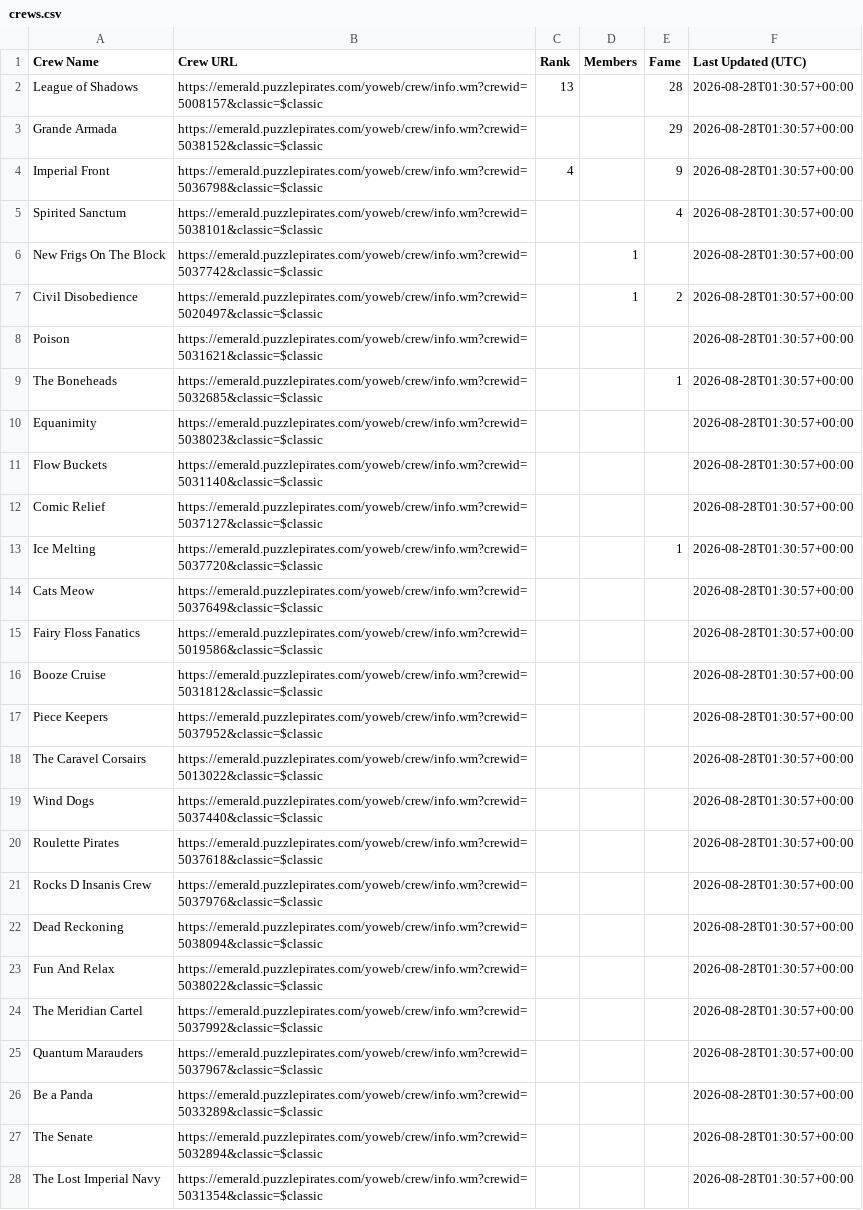
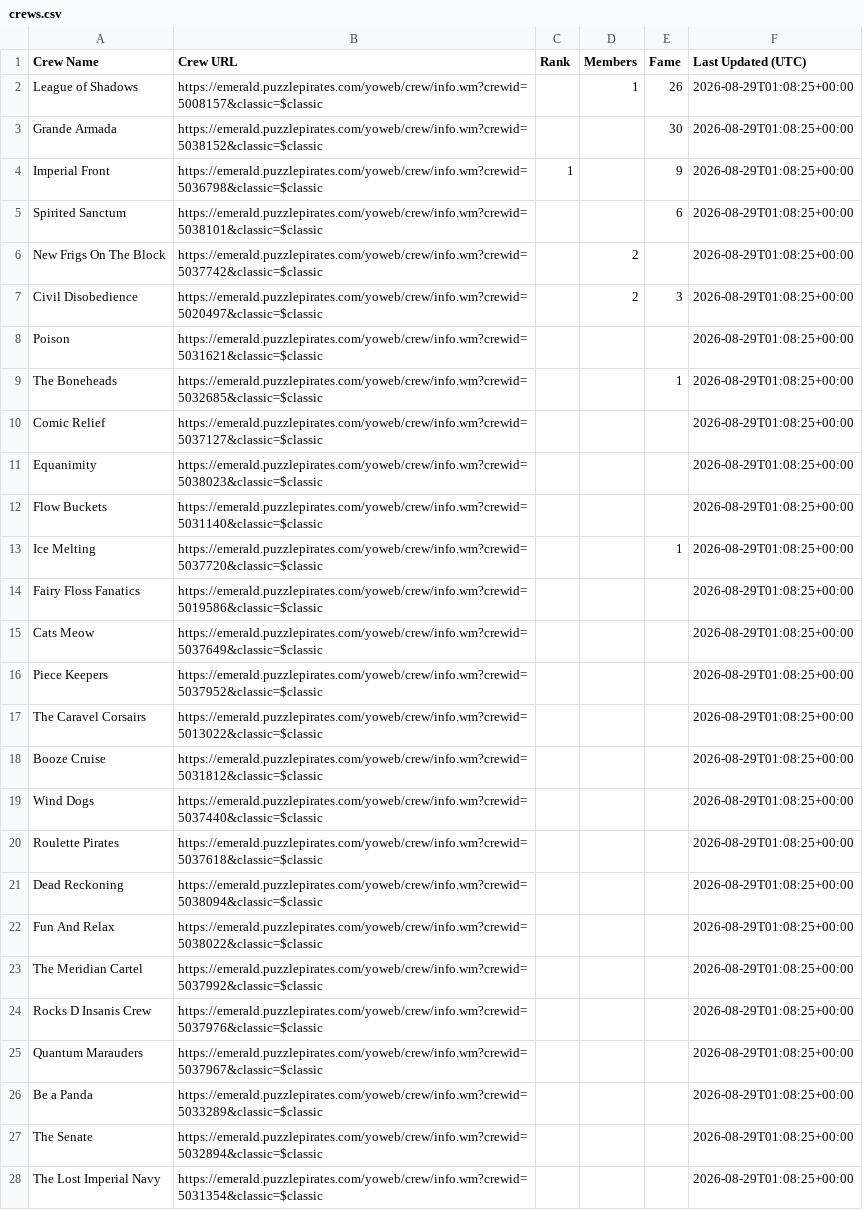
Before and after one commit to RikitoC/RikitoC.github.io, a CSV file: data/crews.csv, drawn as a sheet; only a part is shown; removed rows and columns are numbered as before the commit, all else as after; the diff covers the shown part only; the diff names each change by its address in the sheet, - before the commit and + after, or states it on an @@ line.

```diff
--- a/data/crews.csv
+++ b/data/crews.csv
-C2 (Rank): 13
+C2 (Rank): (empty)
-D2 (Members): (empty)
+D2 (Members): 1
-E2 (Fame): 28
+E2 (Fame): 26
-F2:F9 (Last Updated (UTC)): 2026-08-28T01:30:57+00:00
+F2:F9 (Last Updated (UTC)): 2026-08-29T01:08:25+00:00
-E3 (Fame): 29
+E3 (Fame): 30
-C4 (Rank): 4
+C4 (Rank): 1
-E5 (Fame): 4
+E5 (Fame): 6
-D6:D7 (Members): 1
+D6:D7 (Members): 2
-E7 (Fame): 2
+E7 (Fame): 3
+row 10: Comic Relief | https://emerald.puzzlepirates.com/yoweb/crew/info.wm?crewid=5037127&classic=$classic |  |  |  | 2026-08-29T01:08:25+00:00
-F11:F12 (Last Updated (UTC)): 2026-08-28T01:30:57+00:00
+F11:F12 (Last Updated (UTC)): 2026-08-29T01:08:25+00:00
-row 12: Comic Relief | https://emerald.puzzlepirates.com/yoweb/crew/info.wm?crewid=5037127&classic=$classic |  |  |  | 2026-08-28T01:30:57+00:00
-F13 (Last Updated (UTC)): 2026-08-28T01:30:57+00:00
+F13 (Last Updated (UTC)): 2026-08-29T01:08:25+00:00
-row 14: Cats Meow | https://emerald.puzzlepirates.com/yoweb/crew/info.wm?crewid=5037649&classic=$classic |  |  |  | 2026-08-28T01:30:57+00:00
-F14 (Last Updated (UTC)): 2026-08-28T01:30:57+00:00
+F14 (Last Updated (UTC)): 2026-08-29T01:08:25+00:00
-row 16: Booze Cruise | https://emerald.puzzlepirates.com/yoweb/crew/info.wm?crewid=5031812&classic=$classic |  |  |  | 2026-08-28T01:30:57+00:00
+row 15: Cats Meow | https://emerald.puzzlepirates.com/yoweb/crew/info.wm?crewid=5037649&classic=$classic |  |  |  | 2026-08-29T01:08:25+00:00
-F16:F17 (Last Updated (UTC)): 2026-08-28T01:30:57+00:00
+F16:F17 (Last Updated (UTC)): 2026-08-29T01:08:25+00:00
+row 18: Booze Cruise | https://emerald.puzzlepirates.com/yoweb/crew/info.wm?crewid=5031812&classic=$classic |  |  |  | 2026-08-29T01:08:25+00:00
-F19:F20 (Last Updated (UTC)): 2026-08-28T01:30:57+00:00
+F19:F20 (Last Updated (UTC)): 2026-08-29T01:08:25+00:00
-row 21: Rocks D Insanis Crew | https://emerald.puzzlepirates.com/yoweb/crew/info.wm?crewid=5037976&classic=$classic |  |  |  | 2026-08-28T01:30:57+00:00
-F21:F23 (Last Updated (UTC)): 2026-08-28T01:30:57+00:00
+F21:F23 (Last Updated (UTC)): 2026-08-29T01:08:25+00:00
+row 24: Rocks D Insanis Crew | https://emerald.puzzlepirates.com/yoweb/crew/info.wm?crewid=5037976&classic=$classic |  |  |  | 2026-08-29T01:08:25+00:00
-F25:F28 (Last Updated (UTC)): 2026-08-28T01:30:57+00:00
+F25:F28 (Last Updated (UTC)): 2026-08-29T01:08:25+00:00
```
Also changed, not shown: 4 edited cells elsewhere in this file, data/crew_details.csv, data/external_pirates_latest.csv, 4 other files.
